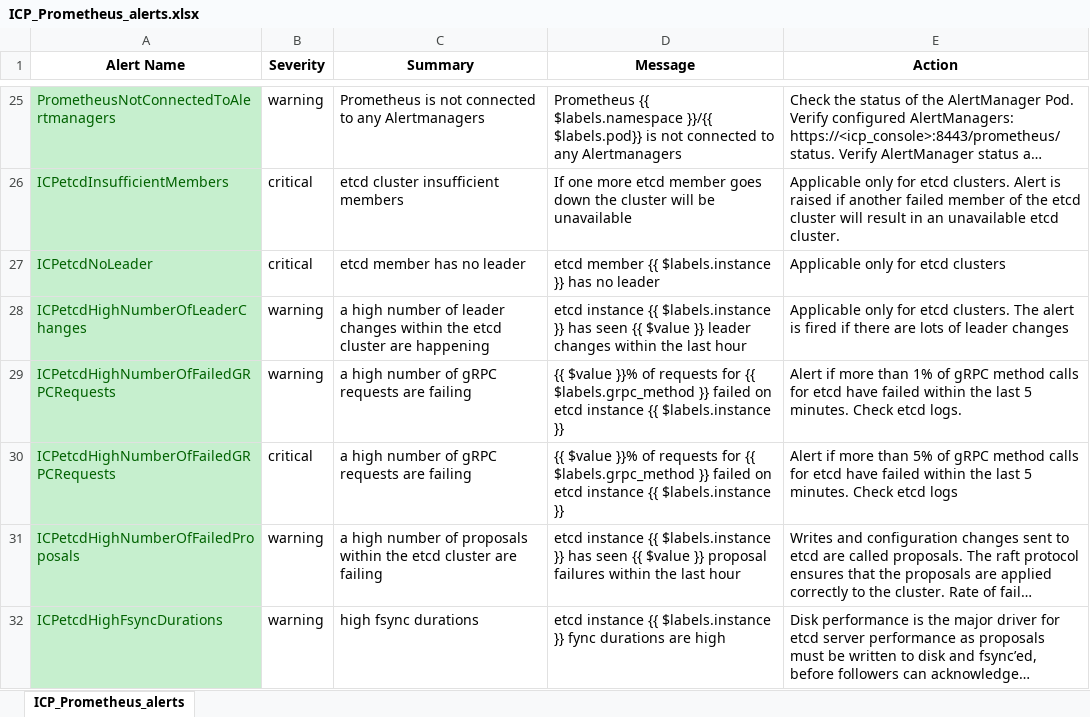
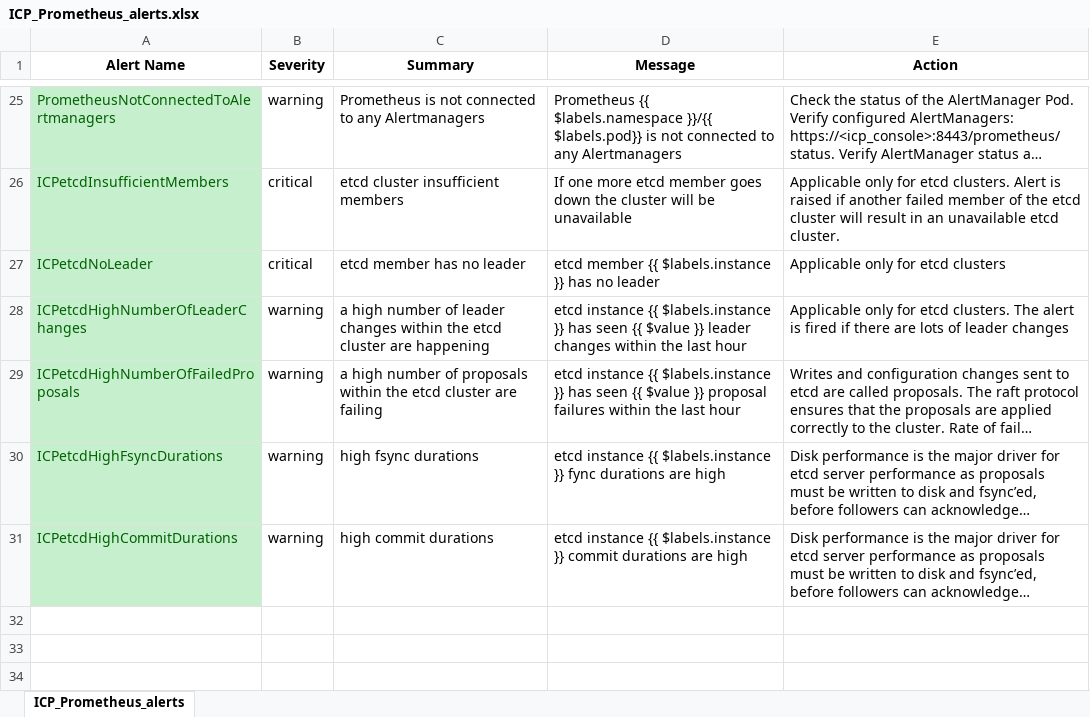
Before and after one commit to ibm-cloud-architecture/CSMO-ICP, an Excel workbook: prometheus/alerts_icp_3.1.2/ICP_Prometheus_alerts.xlsx, sheet ICP_Prometheus_alerts, drawn as a sheet; only a part is shown, gaps mark what is left out; the shorter side is filled out with more unchanged rows; long unchanged cells end in …; values as stored, in another font and other column widths than the file's, no borders; the diff names each change by its address in the sheet, - before the commit and + after, or states it on an @@ line.

Commit message:
removed ICPetcdHighNumberOfFailedGRPCRequests because of false alerts on ICP

```diff
--- a/prometheus/alerts_icp_3.1.2/ICP_Prometheus_alerts.xlsx (sheet ICP_Prometheus_alerts)
+++ b/prometheus/alerts_icp_3.1.2/ICP_Prometheus_alerts.xlsx (sheet ICP_Prometheus_alerts)
-row 29: ICPetcdHighNumberOfFailedGRPCRequests | warning | a high number of gRPC requests are failing | {{ $value }}% of requests for {{ $labels.grpc_method }} failed on etcd instance {{ $labels.instance }} | Alert if more than 1% of gRPC method calls for etcd have failed within the last 5 minutes. Check etcd logs.
-row 30: ICPetcdHighNumberOfFailedGRPCRequests | critical | a high number of gRPC requests are failing | {{ $value }}% of requests for {{ $labels.grpc_method }} failed on etcd instance {{ $labels.instance }} | Alert if more than 5% of gRPC method calls for etcd have failed within the last 5 minutes. Check etcd logs
```
Also changed, not shown: 5 other files.
